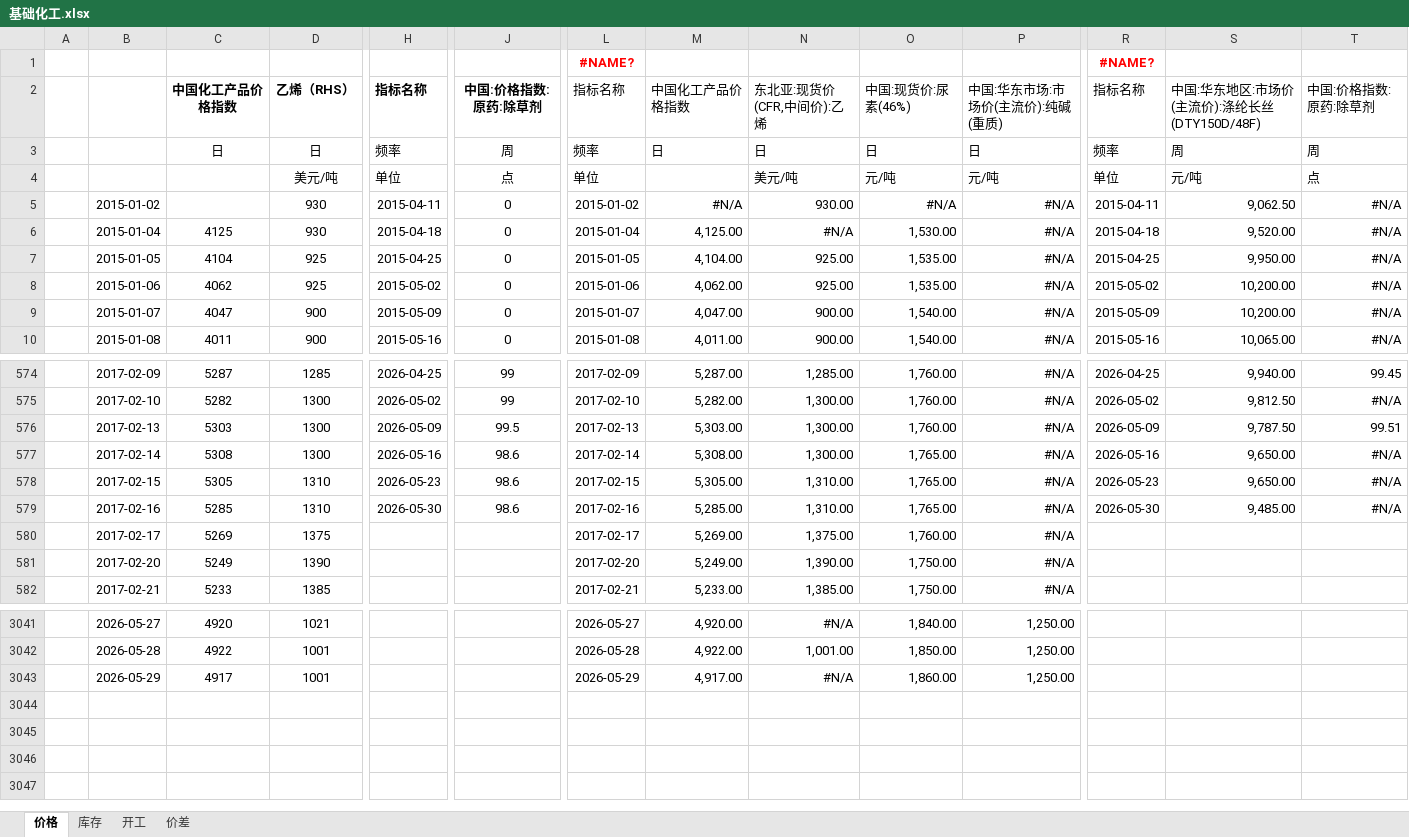
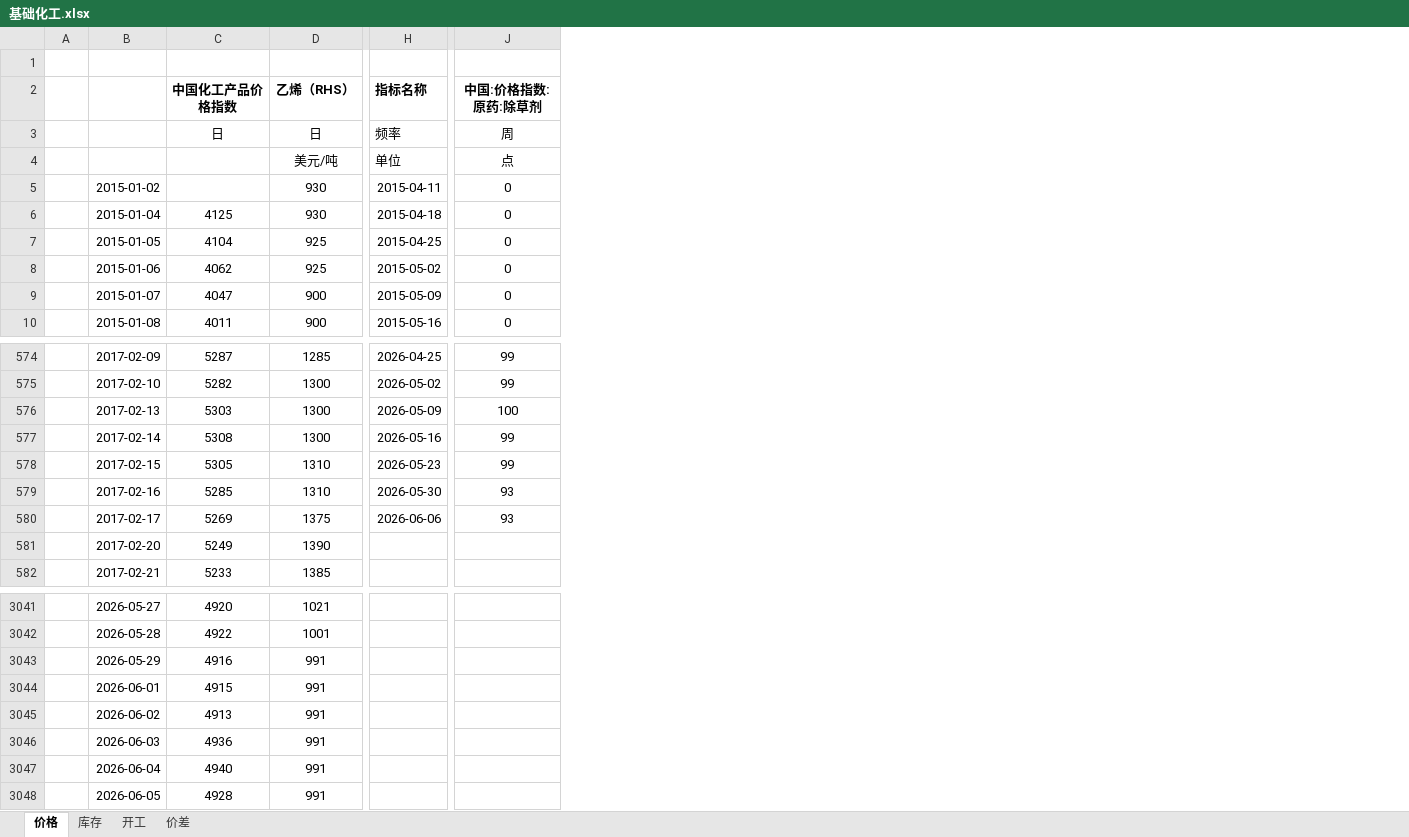
Before and after one commit to lkf1015/cycle-industry, an Excel workbook: 基础化工.xlsx, sheet 价格, drawn as a sheet; only a part is shown, gaps mark what is left out; values as stored, in another font and other column widths than the file's, no borders; removed rows and columns are numbered as before the commit, all else as after; rows hold the shown columns only; the diff covers the shown part only; the diff names each change by its address in the sheet, - before the commit and + after, or states it on an @@ line.

```diff
--- a/基础化工.xlsx (sheet 价格)
+++ b/基础化工.xlsx (sheet 价格)
@@ column L (指标名称) hidden, row 1: #NAME?; rows 3-10: 频率 | 单位 | 2015-01-02 | 2015-01-04 | 2015-01-05 | 2015-01-06 | 2015-01-07 | 2015-01-08; rows 574-582: 2017-02-09 | 2017-02-10 | 2017-02-13 | 2017-02-14 | 2017-02-15 | 2017-02-16 | 2017-02-17 | 2017-02-20 | 2017-02-21; rows 3041-3043: 2026-05-27 | 2026-05-28 | 2026-05-29 @@
@@ column M (中国化工产品价格指数) hidden, rows 3-10: 日 |  | #N/A | 4,125.00 | 4,104.00 | 4,062.00 | 4,047.00 | 4,011.00; rows 574-582: 5,287.00 | 5,282.00 | 5,303.00 | 5,308.00 | 5,305.00 | 5,285.00 | 5,269.00 | 5,249.00 | 5,233.00; rows 3041-3043: 4,920.00 | 4,922.00 | 4,917.00 @@
@@ column N (东北亚:现货价(CFR,中间价):乙烯) hidden, rows 3-10: 日 | 美元/吨 | 930.00 | #N/A | 925.00 | 925.00 | 900.00 | 900.00; rows 574-582: 1,285.00 | 1,300.00 | 1,300.00 | 1,300.00 | 1,310.00 | 1,310.00 | 1,375.00 | 1,390.00 | 1,385.00; rows 3041-3043: #N/A | 1,001.00 | #N/A @@
@@ column O (中国:现货价:尿素(46%)) hidden, rows 3-10: 日 | 元/吨 | #N/A | 1,530.00 | 1,535.00 | 1,535.00 | 1,540.00 | 1,540.00; rows 574-582: 1,760.00 | 1,760.00 | 1,760.00 | 1,765.00 | 1,765.00 | 1,765.00 | 1,760.00 | 1,750.00 | 1,750.00; rows 3041-3043: 1,840.00 | 1,850.00 | 1,860.00 @@
@@ column P (中国:华东市场:市场价(主流价):纯碱(重质)) hidden, rows 3-10: 日 | 元/吨 | #N/A | #N/A | #N/A | #N/A | #N/A | #N/A; rows 574-582: all #N/A; rows 3041-3043: all 1,250.00 @@
@@ column R (指标名称) hidden, row 1: #NAME?; rows 3-10: 频率 | 单位 | 2015-04-11 | 2015-04-18 | 2015-04-25 | 2015-05-02 | 2015-05-09 | 2015-05-16; rows 574-579: 2026-04-25 | 2026-05-02 | 2026-05-09 | 2026-05-16 | 2026-05-23 | 2026-05-30 @@
@@ column S hidden, rows 2-10: 中国:华东地区:市场价(主流价):涤纶长丝(DTY150D/48F) | 周 | 元/吨 | 9,062.50 | 9,520.00 | 9,950.00 | 10,200.00 | 10,200.00 | 10,065.00; rows 574-579: 9,940.00 | 9,812.50 | 9,787.50 | 9,650.00 | 9,650.00 | 9,485.00 @@
@@ column T (中国:价格指数:原药:除草剂) hidden, rows 3-10: 周 | 点 | #N/A | #N/A | #N/A | #N/A | #N/A | #N/A; rows 574-579: 99.45 | #N/A | 99.51 | #N/A | #N/A | #N/A @@
-row 1:  |  |  |  |  |  | #NAME? |  |  |  |  | #NAME?
+row 1: (empty)
-J576 (中国:价格指数:原药:除草剂): 99.5
+J576 (中国:价格指数:原药:除草剂): 100
-J577:J578 (中国:价格指数:原药:除草剂): 98.6
+J577:J578 (中国:价格指数:原药:除草剂): 99
-J579 (中国:价格指数:原药:除草剂): 98.6
+J579 (中国:价格指数:原药:除草剂): 93
-H580 (指标名称): (empty)
+H580 (指标名称): 2026-06-06
-J580 (中国:价格指数:原药:除草剂): (empty)
+J580 (中国:价格指数:原药:除草剂): 93
-C3043 (中国化工产品价格指数): 4917
+C3043 (中国化工产品价格指数): 4916
-D3043 (乙烯（RHS）): 1001
+D3043 (乙烯（RHS）): 991
+row 3044:  | 2026-06-01 | 4915 | 991
+row 3045:  | 2026-06-02 | 4913 | 991
+row 3046:  | 2026-06-03 | 4936 | 991
+row 3047:  | 2026-06-04 | 4940 | 991
+row 3048:  | 2026-06-05 | 4928 | 991
```
Also changed, not shown: 1 removed column and 39 edited cells elsewhere in this sheet, sheet 库存, sheet 开工, sheet 价差, formulas that keep their value, hidden cells, 有色.xlsx, 煤炭.xlsx, 27 other files.
